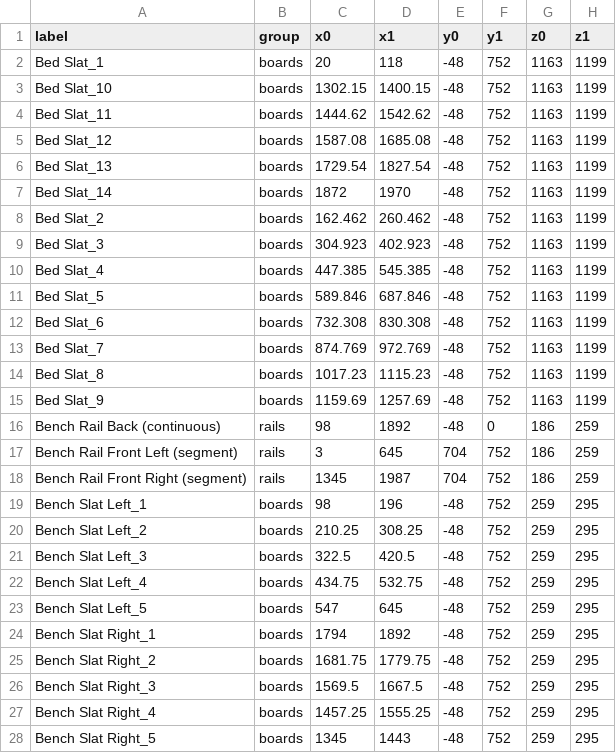
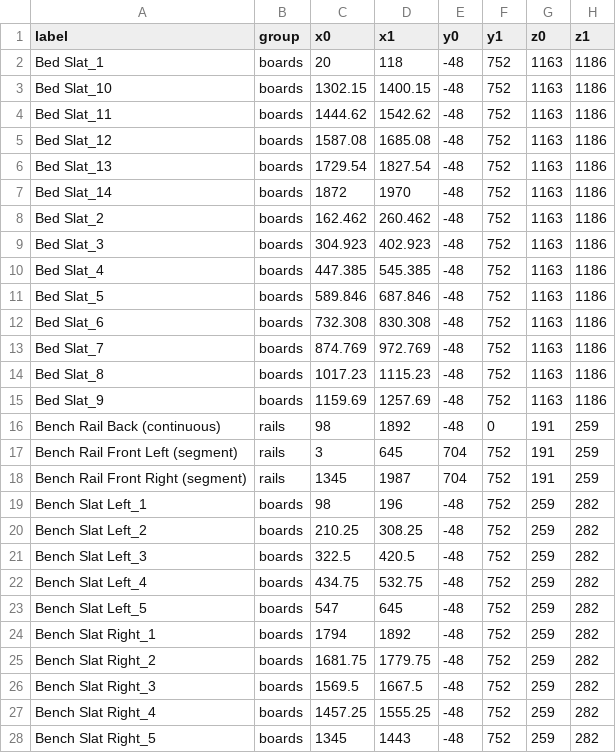
Before and after one commit to Starefossen/snekkerbua, a TSV file: prosjekter/hanna/parts.tsv, drawn as a sheet; only a part is shown; the diff covers the shown part only.

```diff
--- a/prosjekter/hanna/parts.tsv
+++ b/prosjekter/hanna/parts.tsv
@@ -1,28 +1,28 @@
 label	group	x0	x1	y0	y1	z0	z1
-Bed Slat_1	boards	20	118	-48	752	1163	1199
-Bed Slat_10	boards	1302.15	1400.15	-48	752	1163	1199
-Bed Slat_11	boards	1444.62	1542.62	-48	752	1163	1199
-Bed Slat_12	boards	1587.08	1685.08	-48	752	1163	1199
-Bed Slat_13	boards	1729.54	1827.54	-48	752	1163	1199
-Bed Slat_14	boards	1872	1970	-48	752	1163	1199
-Bed Slat_2	boards	162.462	260.462	-48	752	1163	1199
-Bed Slat_3	boards	304.923	402.923	-48	752	1163	1199
-Bed Slat_4	boards	447.385	545.385	-48	752	1163	1199
-Bed Slat_5	boards	589.846	687.846	-48	752	1163	1199
-Bed Slat_6	boards	732.308	830.308	-48	752	1163	1199
-Bed Slat_7	boards	874.769	972.769	-48	752	1163	1199
-Bed Slat_8	boards	1017.23	1115.23	-48	752	1163	1199
-Bed Slat_9	boards	1159.69	1257.69	-48	752	1163	1199
-Bench Rail Back (continuous)	rails	98	1892	-48	0	186	259
-Bench Rail Front Left (segment)	rails	3	645	704	752	186	259
-Bench Rail Front Right (segment)	rails	1345	1987	704	752	186	259
-Bench Slat Left_1	boards	98	196	-48	752	259	295
-Bench Slat Left_2	boards	210.25	308.25	-48	752	259	295
-Bench Slat Left_3	boards	322.5	420.5	-48	752	259	295
-Bench Slat Left_4	boards	434.75	532.75	-48	752	259	295
-Bench Slat Left_5	boards	547	645	-48	752	259	295
-Bench Slat Right_1	boards	1794	1892	-48	752	259	295
-Bench Slat Right_2	boards	1681.75	1779.75	-48	752	259	295
-Bench Slat Right_3	boards	1569.5	1667.5	-48	752	259	295
-Bench Slat Right_4	boards	1457.25	1555.25	-48	752	259	295
-Bench Slat Right_5	boards	1345	1443	-48	752	259	295
+Bed Slat_1	boards	20	118	-48	752	1163	1186
+Bed Slat_10	boards	1302.15	1400.15	-48	752	1163	1186
+Bed Slat_11	boards	1444.62	1542.62	-48	752	1163	1186
+Bed Slat_12	boards	1587.08	1685.08	-48	752	1163	1186
+Bed Slat_13	boards	1729.54	1827.54	-48	752	1163	1186
+Bed Slat_14	boards	1872	1970	-48	752	1163	1186
+Bed Slat_2	boards	162.462	260.462	-48	752	1163	1186
+Bed Slat_3	boards	304.923	402.923	-48	752	1163	1186
+Bed Slat_4	boards	447.385	545.385	-48	752	1163	1186
+Bed Slat_5	boards	589.846	687.846	-48	752	1163	1186
+Bed Slat_6	boards	732.308	830.308	-48	752	1163	1186
+Bed Slat_7	boards	874.769	972.769	-48	752	1163	1186
+Bed Slat_8	boards	1017.23	1115.23	-48	752	1163	1186
+Bed Slat_9	boards	1159.69	1257.69	-48	752	1163	1186
+Bench Rail Back (continuous)	rails	98	1892	-48	0	191	259
+Bench Rail Front Left (segment)	rails	3	645	704	752	191	259
+Bench Rail Front Right (segment)	rails	1345	1987	704	752	191	259
+Bench Slat Left_1	boards	98	196	-48	752	259	282
+Bench Slat Left_2	boards	210.25	308.25	-48	752	259	282
+Bench Slat Left_3	boards	322.5	420.5	-48	752	259	282
+Bench Slat Left_4	boards	434.75	532.75	-48	752	259	282
+Bench Slat Left_5	boards	547	645	-48	752	259	282
+Bench Slat Right_1	boards	1794	1892	-48	752	259	282
+Bench Slat Right_2	boards	1681.75	1779.75	-48	752	259	282
+Bench Slat Right_3	boards	1569.5	1667.5	-48	752	259	282
+Bench Slat Right_4	boards	1457.25	1555.25	-48	752	259	282
+Bench Slat Right_5	boards	1345	1443	-48	752	259	282
```
Also changed, not shown: 33 edited cells elsewhere in this file, 12 other files.
